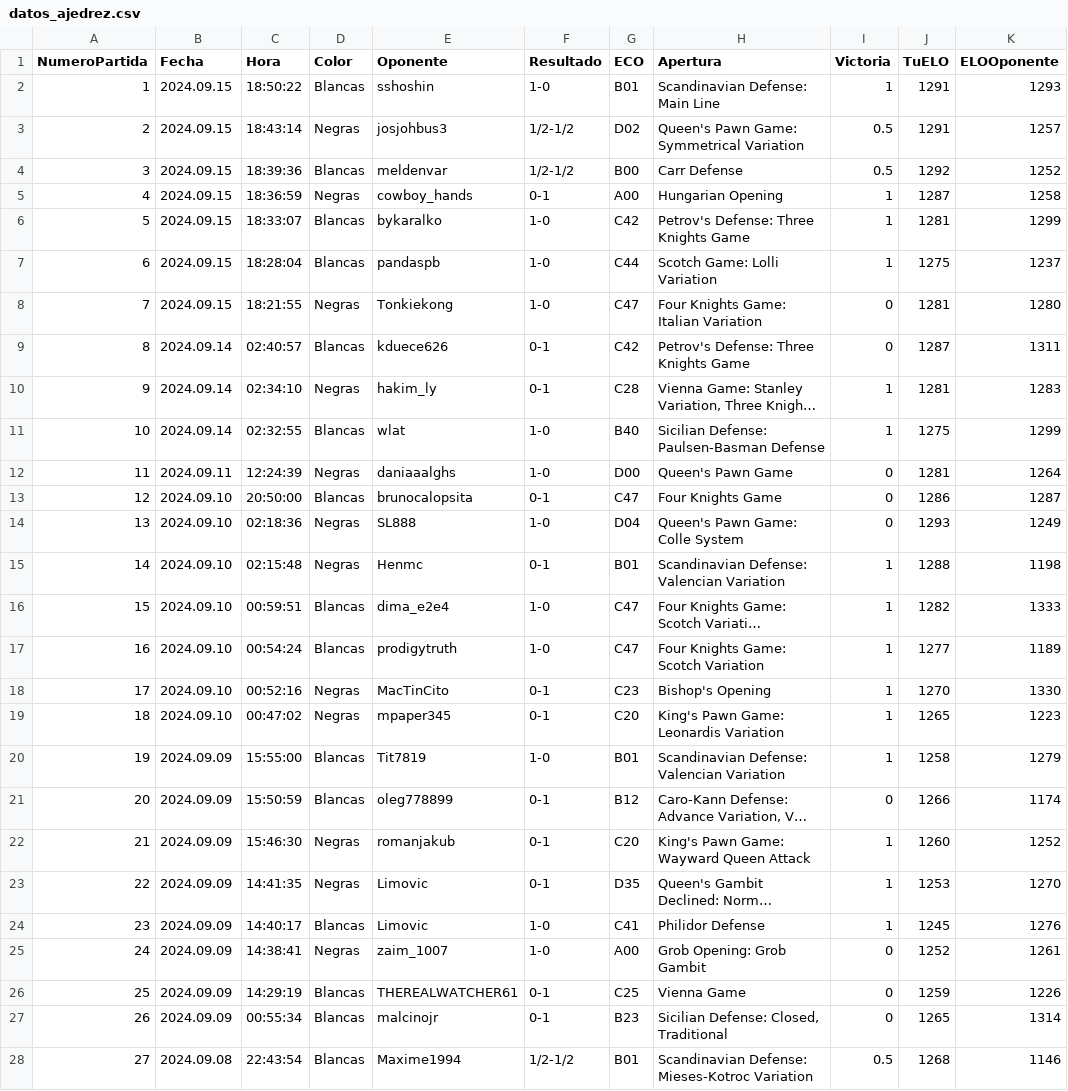
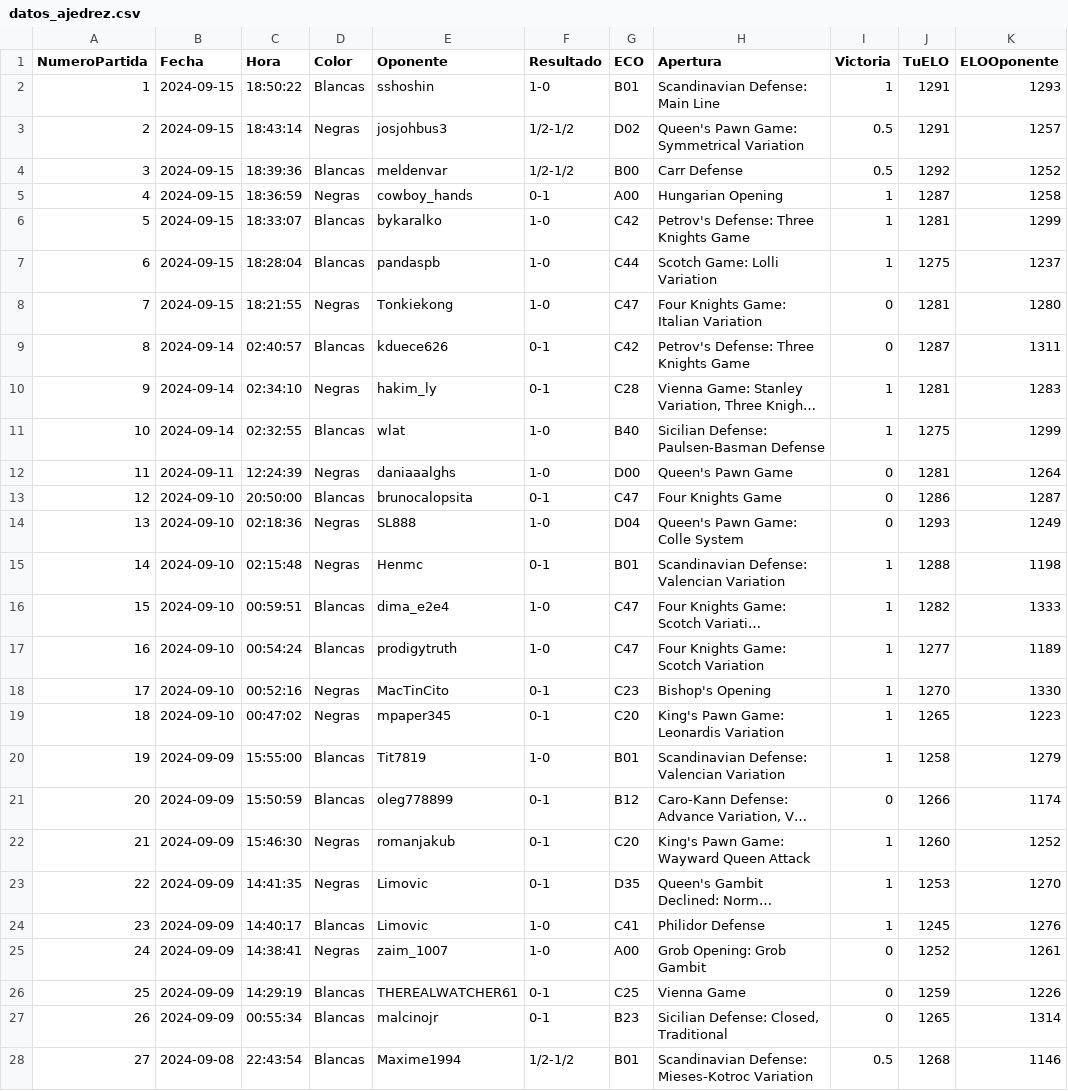
Before and after one commit to mdedeu/infovis, a CSV file: chess/datos_ajedrez.csv, drawn as a sheet; only a part is shown; long unchanged cells end in …; the diff covers the shown part only; the diff names each change by its address in the sheet, - before the commit and + after, or states it on an @@ line.

```diff
--- a/chess/datos_ajedrez.csv
+++ b/chess/datos_ajedrez.csv
-B2:B8 (Fecha): 2024.09.15
+B2:B8 (Fecha): 2024-09-15
-B9:B11 (Fecha): 2024.09.14
+B9:B11 (Fecha): 2024-09-14
-B12 (Fecha): 2024.09.11
+B12 (Fecha): 2024-09-11
-B13:B19 (Fecha): 2024.09.10
+B13:B19 (Fecha): 2024-09-10
-B20:B27 (Fecha): 2024.09.09
+B20:B27 (Fecha): 2024-09-09
-B28 (Fecha): 2024.09.08
+B28 (Fecha): 2024-09-08
```
Also changed, not shown: 95 edited cells elsewhere in this file, 1 other file.
